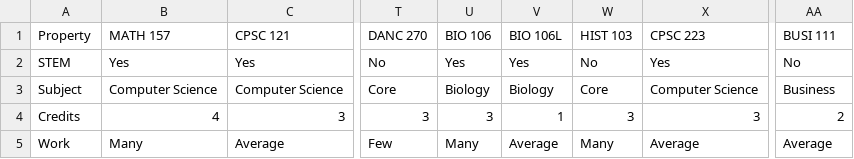
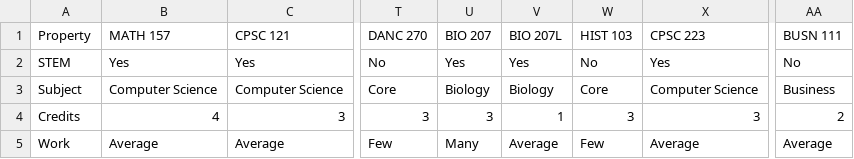
Before and after one commit to abbyfewel/Quantitative-Me, a CSV file: classes_transposed.csv, drawn as a sheet; only a part is shown, gaps mark what is left out; the diff names each change by its address in the sheet, - before the commit and + after, or states it on an @@ line.

```diff
--- a/classes_transposed.csv
+++ b/classes_transposed.csv
-U1: BIO 106
+U1: BIO 207
-V1: BIO 106L
+V1: BIO 207L
-AA1: BUSI 111
+AA1: BUSN 111
-B5 (MATH 157): Many
+B5 (MATH 157): Average
-W5 (HIST 103): Many
+W5 (HIST 103): Few
```
Also changed, not shown: 2 other files.
